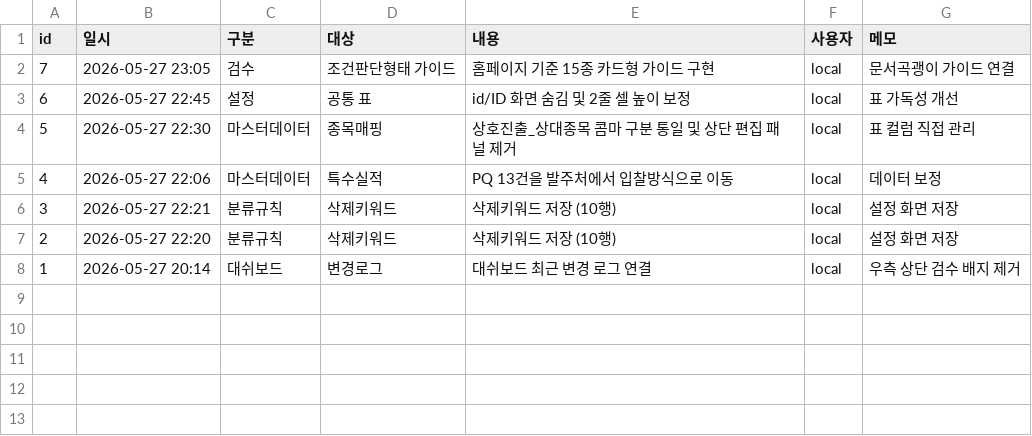
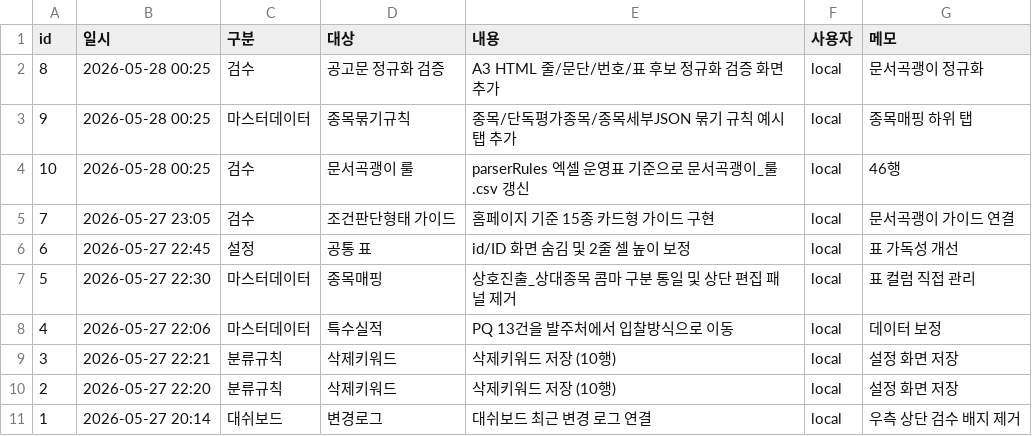
Before and after one commit to soonong/lastgonggo, a CSV file: data/settings/변경로그.csv, drawn as a sheet; the diff names each change by its address in the sheet, - before the commit and + after, or states it on an @@ line.

Commit message:
Add parser normalization review tools

```diff
--- a/data/settings/변경로그.csv
+++ b/data/settings/변경로그.csv
+row 2: 8 | 2026-05-28 00:25 | 검수 | 공고문 정규화 검증 | A3 HTML 줄/문단/번호/표 후보 정규화 검증 화면 추가 | local | 문서곡괭이 정규화
+row 3: 9 | 2026-05-28 00:25 | 마스터데이터 | 종목묶기규칙 | 종목/단독평가종목/종목세부JSON 묶기 규칙 예시 탭 추가 | local | 종목매핑 하위 탭
+row 4: 10 | 2026-05-28 00:25 | 검수 | 문서곡괭이 룰 | parserRules 엑셀 운영표 기준으로 문서곡괭이_룰.csv 갱신 | local | 46행
```
Also changed, not shown: data/settings/설정탭구조.csv, 9 other files.
